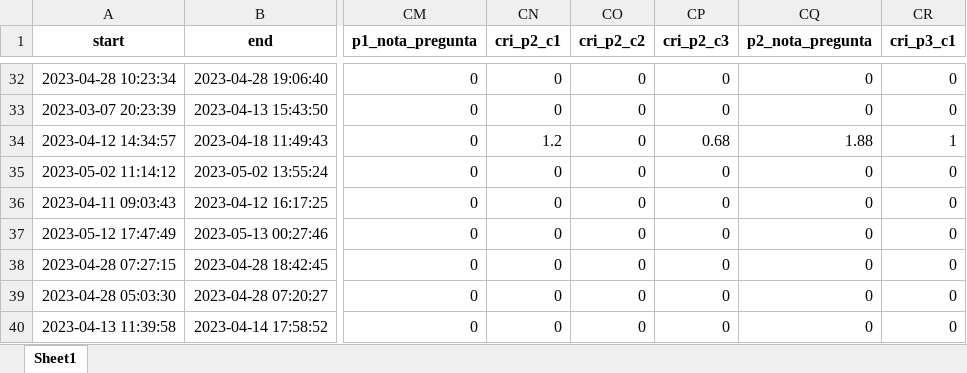
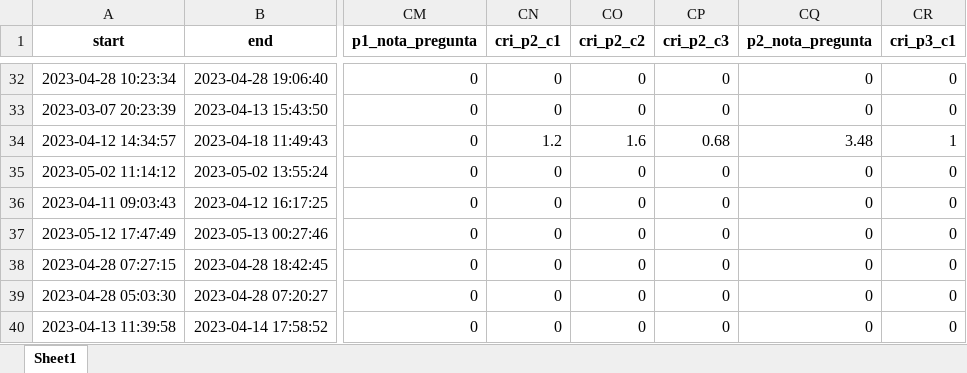
Before and after one commit to Juanjomarg/Aplicativo-Visualizacion-Respuestas-IIP2023, an Excel workbook: files/respuestas/2023/respuestas_2023.xlsx, sheet Sheet1, drawn as a sheet; only a part is shown, gaps mark what is left out; values as stored, in another font and other column widths than the file's, no borders; the diff names each change by its address in the sheet, - before the commit and + after, or states it on an @@ line.

```diff
--- a/files/respuestas/2023/respuestas_2023.xlsx (sheet Sheet1)
+++ b/files/respuestas/2023/respuestas_2023.xlsx (sheet Sheet1)
-CO34 (cri_p2_c2): 0
+CO34 (cri_p2_c2): 1.6
-CQ34 (p2_nota_pregunta): 1.88
+CQ34 (p2_nota_pregunta): 3.48
```
Also changed, not shown: files/resultados/2023/resultados_2023.xlsx, 3 other files.
